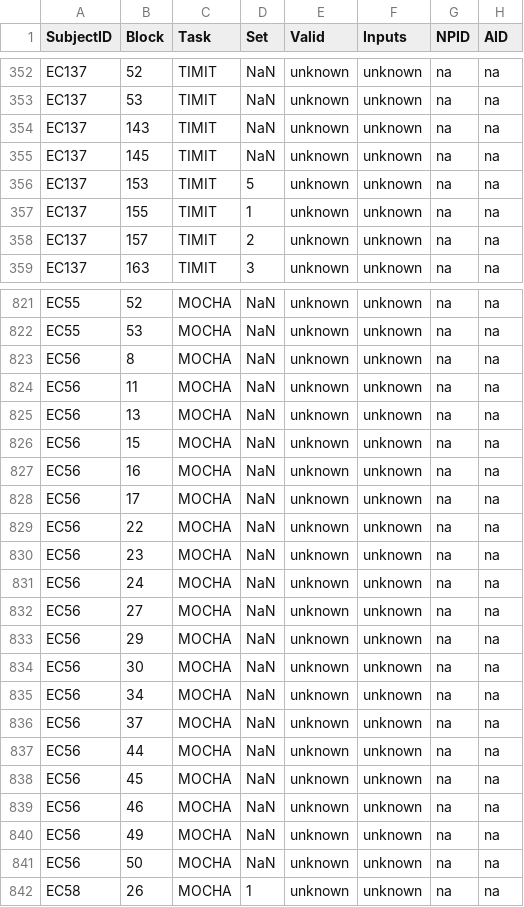
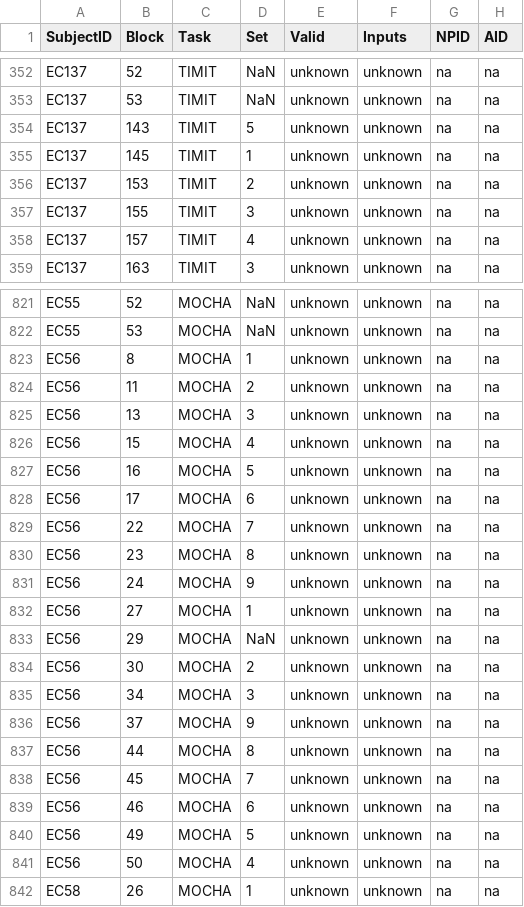
Before and after one commit to shaileesjain/neural-foundation-models, a CSV file: ecog_preprocessing/task_database_logging/task_database_Info.csv, drawn as a sheet; only a part is shown, gaps mark what is left out; the diff covers the shown part only; the diff names each change by its address in the sheet, - before the commit and + after, or states it on an @@ line.

```diff
--- a/ecog_preprocessing/task_database_logging/task_database_Info.csv
+++ b/ecog_preprocessing/task_database_logging/task_database_Info.csv
-D354 (Set): NaN
+D354 (Set): 5
-D355 (Set): NaN
+D355 (Set): 1
-D356 (Set): 5
+D356 (Set): 2
-D357 (Set): 1
+D357 (Set): 3
-D358 (Set): 2
+D358 (Set): 4
-D823 (Set): NaN
+D823 (Set): 1
-D824 (Set): NaN
+D824 (Set): 2
-D825 (Set): NaN
+D825 (Set): 3
-D826 (Set): NaN
+D826 (Set): 4
-D827 (Set): NaN
+D827 (Set): 5
-D828 (Set): NaN
+D828 (Set): 6
-D829 (Set): NaN
+D829 (Set): 7
-D830 (Set): NaN
+D830 (Set): 8
-D831 (Set): NaN
+D831 (Set): 9
-D832 (Set): NaN
+D832 (Set): 1
-D834 (Set): NaN
+D834 (Set): 2
-D835 (Set): NaN
+D835 (Set): 3
-D836 (Set): NaN
+D836 (Set): 9
-D837 (Set): NaN
+D837 (Set): 8
-D838 (Set): NaN
+D838 (Set): 7
-D839 (Set): NaN
+D839 (Set): 6
-D840 (Set): NaN
+D840 (Set): 5
-D841 (Set): NaN
+D841 (Set): 4
```
Also changed, not shown: 113 edited cells elsewhere in this file, 3 other files.
